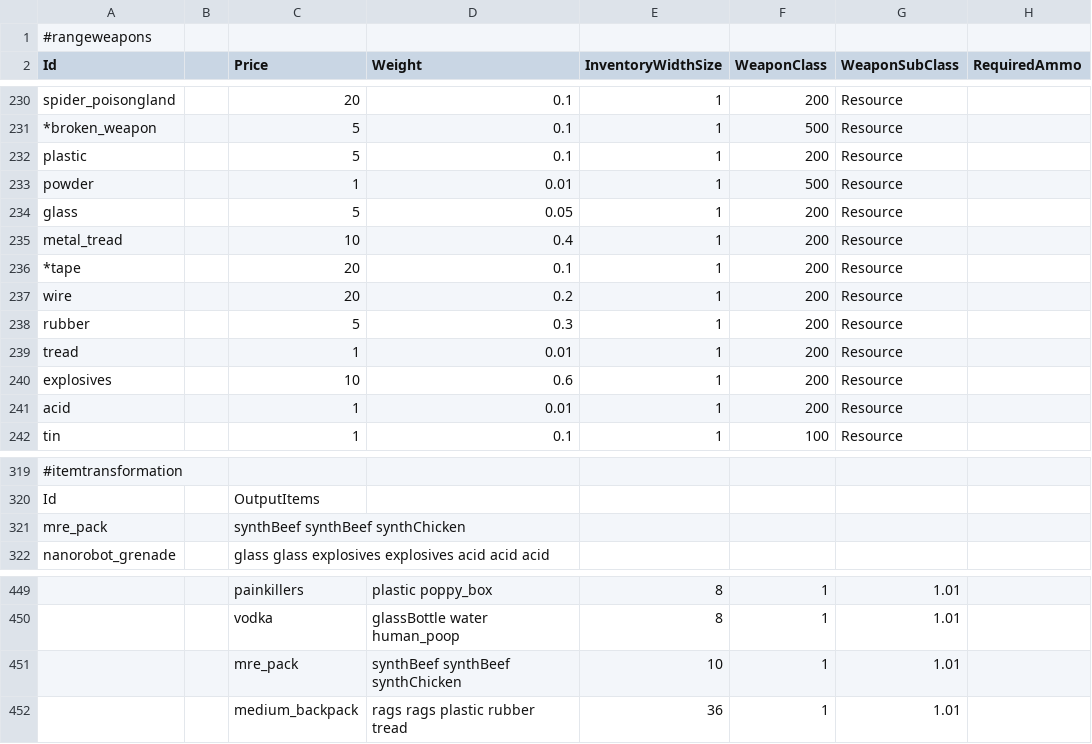
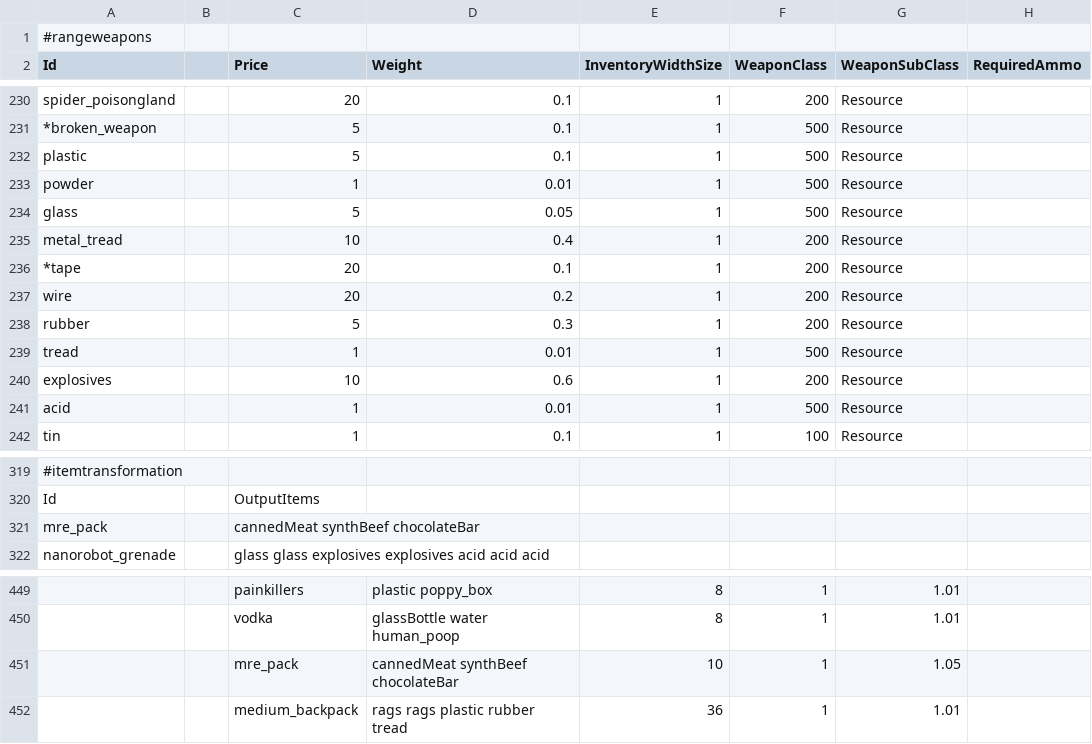
Before and after one commit to WarStalkeR/FFU-PS, a CSV file: FFU_PS/Files/Configs/cfg_items_overrides.csv, drawn as a sheet; only a part is shown, gaps mark what is left out; the diff names each change by its address in the sheet, - before the commit and + after, or states it on an @@ line.

```diff
--- a/FFU_PS/Files/Configs/cfg_items_overrides.csv
+++ b/FFU_PS/Files/Configs/cfg_items_overrides.csv
-F232 (WeaponClass): 200
+F232 (WeaponClass): 500
-F234 (WeaponClass): 200
+F234 (WeaponClass): 500
-F239 (WeaponClass): 200
+F239 (WeaponClass): 500
-F241 (WeaponClass): 200
+F241 (WeaponClass): 500
-C321 (Price): synthBeef synthBeef synthChicken
+C321 (Price): cannedMeat synthBeef chocolateBar
-D451 (Weight): synthBeef synthBeef synthChicken
+D451 (Weight): cannedMeat synthBeef chocolateBar
-G451 (WeaponSubClass): 1.01
+G451 (WeaponSubClass): 1.05
```
Also changed, not shown: FFU_PS/Files/Configs/cfg_items_addons.csv, 4 other files.
